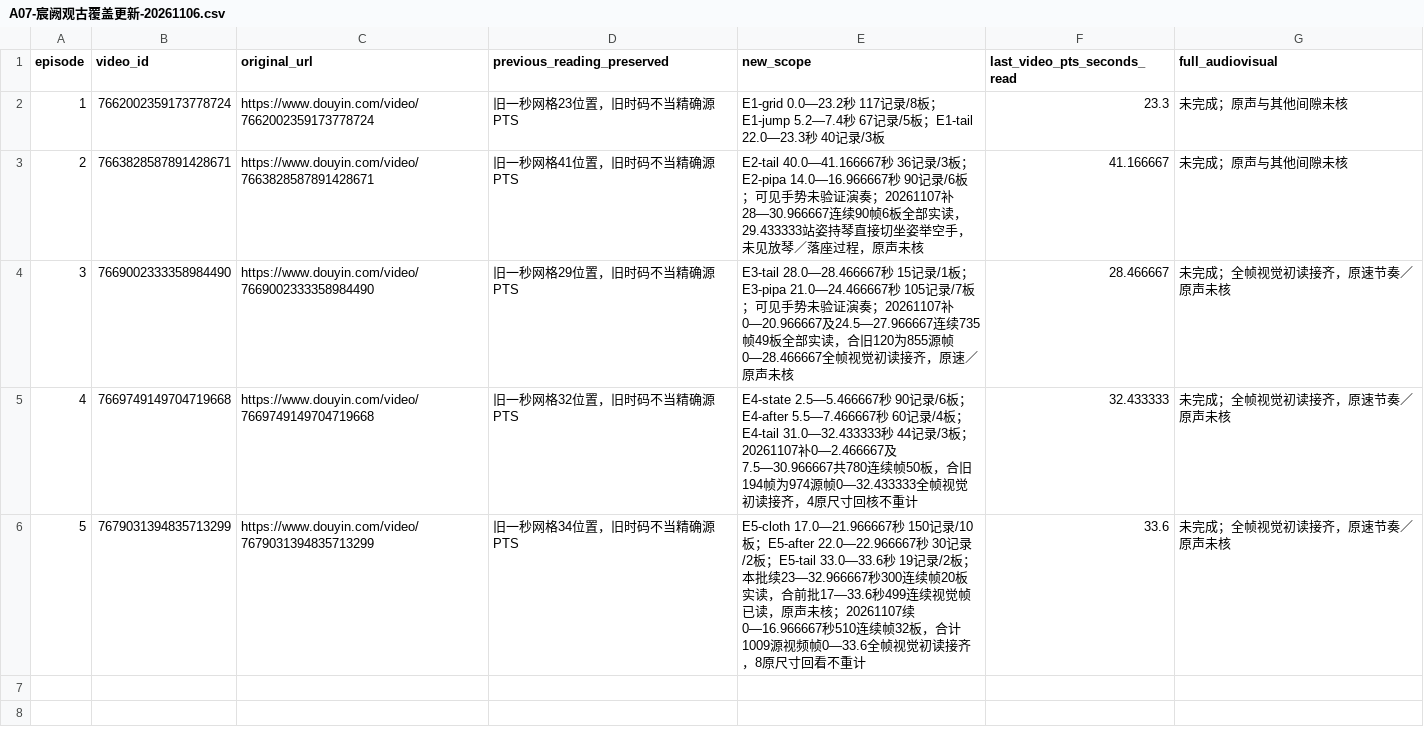
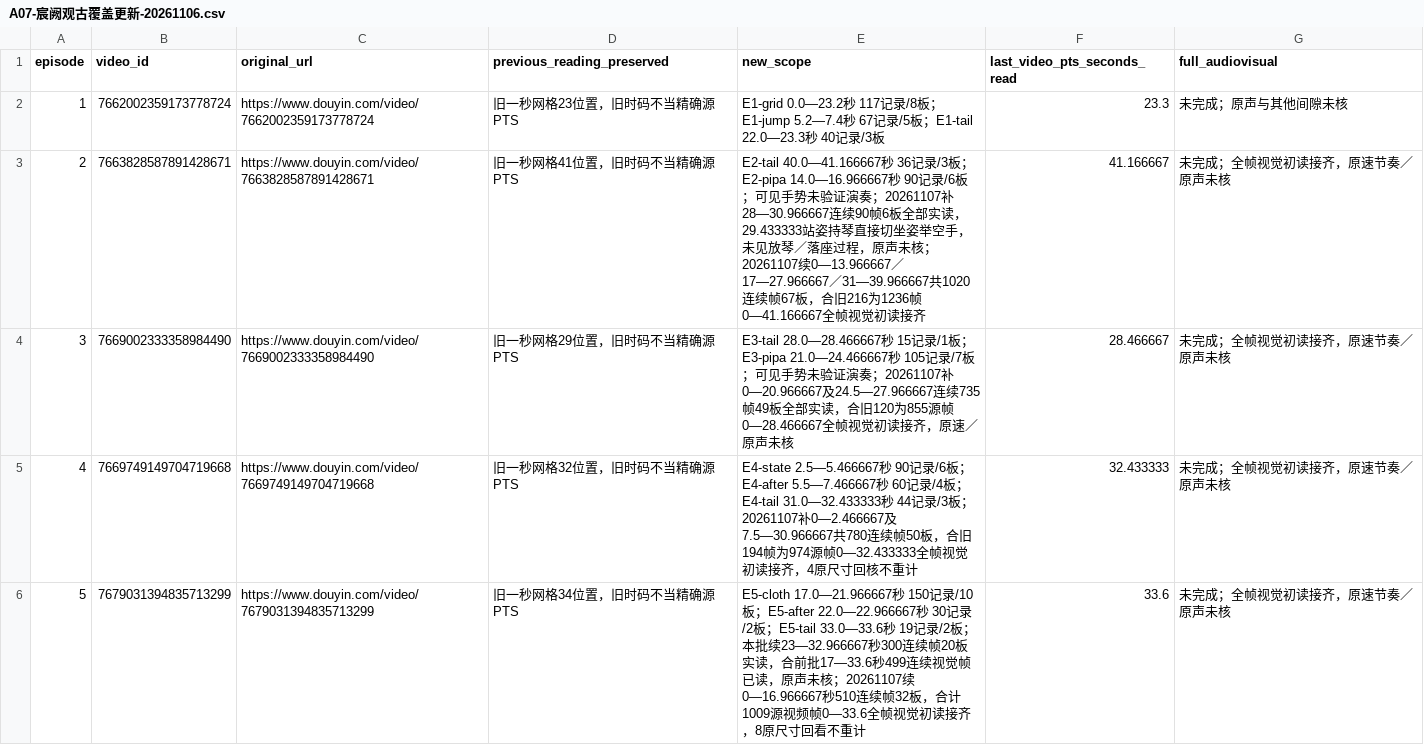
Before and after one commit to 8j-design/film-director-library, a CSV file: projects/director/个人审美研究/20261026-七位作者/A07-宸阙观古覆盖更新-20261106.csv, drawn as a sheet.

```diff
--- a/projects/director/个人审美研究/20261026-七位作者/A07-宸阙观古覆盖更新-20261106.csv
+++ b/projects/director/个人审美研究/20261026-七位作者/A07-宸阙观古覆盖更新-20261106.csv
@@ -2,3 +2,3 @@ episode,video_id,original_url,previous_reading_preserved,new_scope,last_video_pt
 1,7662002359173778724,https://www.douyin.com/video/7662002359173778724,旧一秒网格23位置，旧时码不当精确源PTS,E1-grid 0.0—23.2秒 117记录/8板；E1-jump 5.2—7.4秒 67记录/5板；E1-tail 22.0—23.3秒 40记录/3板,23.3,未完成；原声与其他间隙未核
-2,7663828587891428671,https://www.douyin.com/video/7663828587891428671,旧一秒网格41位置，旧时码不当精确源PTS,E2-tail 40.0—41.166667秒 36记录/3板；E2-pipa 14.0—16.966667秒 90记录/6板；可见手势未验证演奏；20261107补28—30.966667连续90帧6板全部实读，29.433333站姿持琴直接切坐姿举空手，未见放琴／落座过程，原声未核,41.166667,未完成；原声与其他间隙未核
+2,7663828587891428671,https://www.douyin.com/video/7663828587891428671,旧一秒网格41位置，旧时码不当精确源PTS,E2-tail 40.0—41.166667秒 36记录/3板；E2-pipa 14.0—16.966667秒 90记录/6板；可见手势未验证演奏；20261107补28—30.966667连续90帧6板全部实读，29.433333站姿持琴直接切坐姿举空手，未见放琴／落座过程，原声未核；20261107续0—13.966667／17—27.966667／31—39.966667共1020连续帧67板，合旧216为1236帧0—41.166667全帧视觉初读接齐,41.166667,未完成；全帧视觉初读接齐，原速节奏／原声未核
 3,7669002333358984490,https://www.douyin.com/video/7669002333358984490,旧一秒网格29位置，旧时码不当精确源PTS,E3-tail 28.0—28.466667秒 15记录/1板；E3-pipa 21.0—24.466667秒 105记录/7板；可见手势未验证演奏；20261107补0—20.966667及24.5—27.966667连续735帧49板全部实读，合旧120为855源帧0—28.466667全帧视觉初读接齐，原速／原声未核,28.466667,未完成；全帧视觉初读接齐，原速节奏／原声未核
```
Also changed, not shown: 9 other files.
